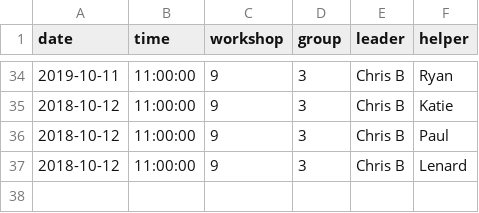
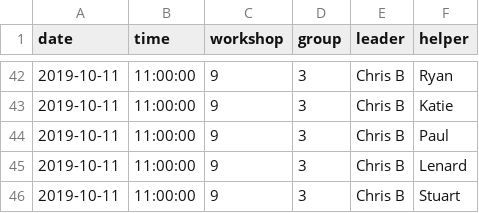
Before and after one commit to ajwills72/critical-thinking, a CSV file: docs/staffing.csv, drawn as a sheet; only a part is shown, gaps mark what is left out; the diff covers the shown part only.

```diff
--- a/docs/staffing.csv
+++ b/docs/staffing.csv
@@ -34,4 +42,5 @@ date,time,workshop,group,leader,helper
 2019-10-11,11:00:00,9,3,Chris B,Ryan
-2018-10-12,11:00:00,9,3,Chris B,Katie
-2018-10-12,11:00:00,9,3,Chris B,Paul
-2018-10-12,11:00:00,9,3,Chris B,Lenard
+2019-10-11,11:00:00,9,3,Chris B,Katie
+2019-10-11,11:00:00,9,3,Chris B,Paul
+2019-10-11,11:00:00,9,3,Chris B,Lenard
+2019-10-11,11:00:00,9,3,Chris B,Stuart
```
Also changed, not shown: 8 added rows elsewhere in this file, 1 other file.
